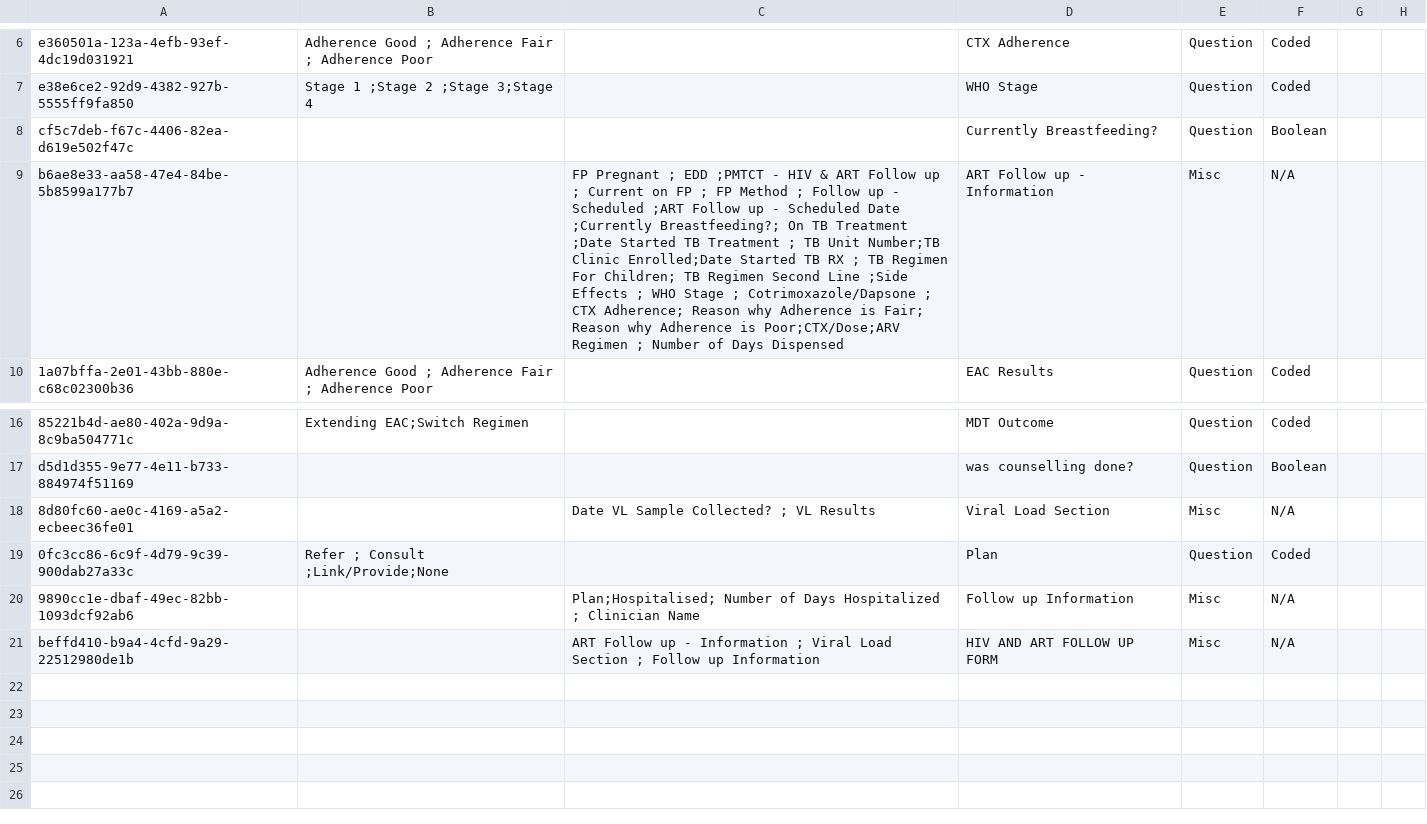
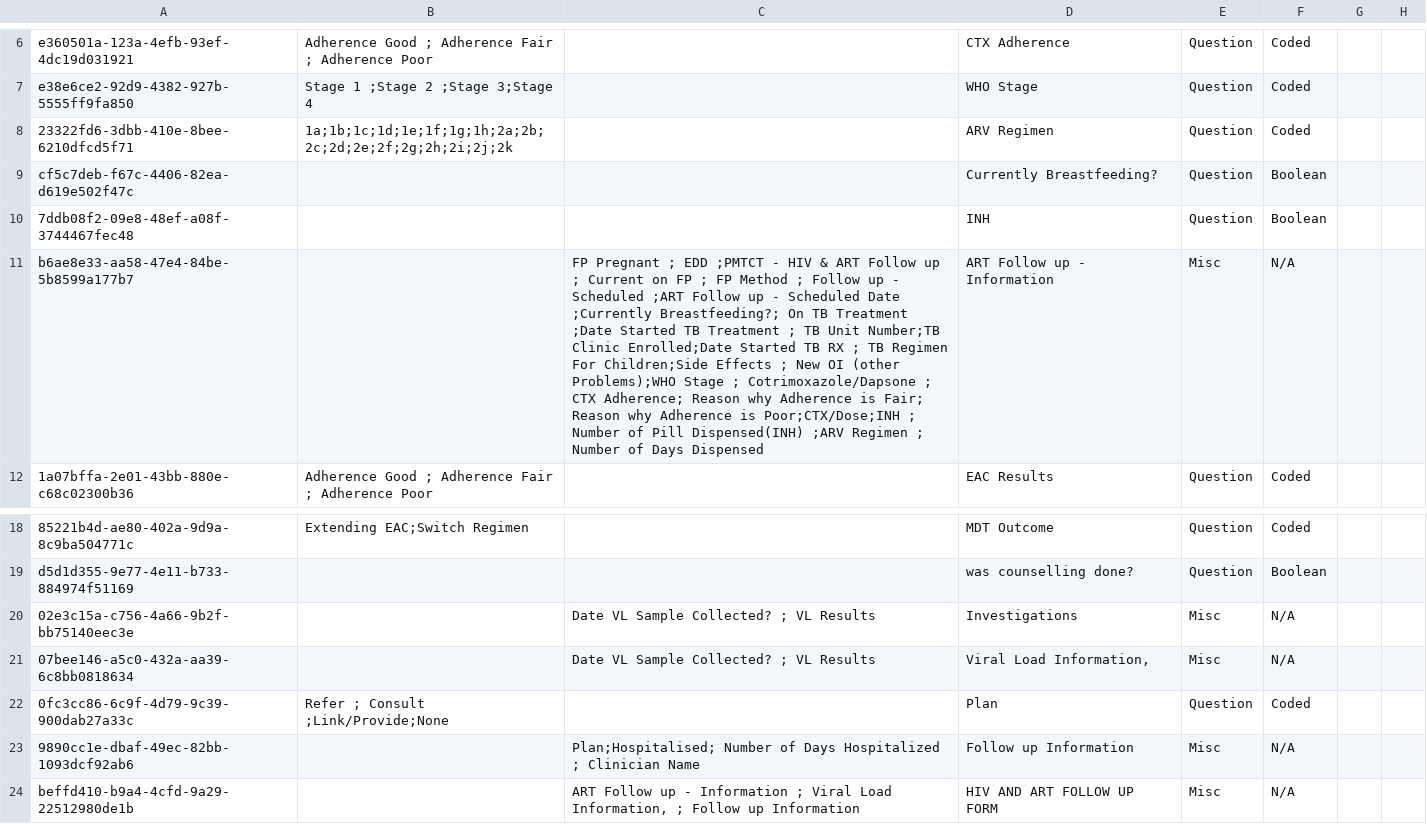
Before and after one commit to IntelliSOFT-Consulting/kspras_metadata, a CSV file: configuration/concepts/hiv_and_art_follow_up_concept_set.csv, drawn as a sheet; only a part is shown, gaps mark what is left out; addresses are those after the commit; the diff names each change by its address in the sheet, - before the commit and + after, or states it on an @@ line.

```diff
--- a/configuration/concepts/hiv_and_art_follow_up_concept_set.csv
+++ b/configuration/concepts/hiv_and_art_follow_up_concept_set.csv
+row 8: 23322fd6-3dbb-410e-8bee-6210dfcd5f71 | 1a;1b;1c;1d;1e;1f;1g;1h;2a;2b;2c;2d;2e;2f;2g;2h;2i;2j;2k |  | ARV Regimen | Question | Coded
+row 10: 7ddb08f2-09e8-48ef-a08f-3744467fec48 |  |  | INH | Question | Boolean
-C11: …Regimen For Children; TB Regimen Second Line ;Side Effects ; WHO Stage ; Cotrimoxazole/Dapsone ; CTX Adherence; Reason why Adherence is Fair; Reason why Adherence is Poor;CTX/Dose;ARV Regimen ;…
+C11: …Regimen For Children;Side Effects ; New OI (other Problems);WHO Stage ; Cotrimoxazole/Dapsone ; CTX Adherence; Reason why Adherence is Fair; Reason why Adherence is Poor;CTX/Dose;INH ; Number of Pill Dispensed(INH) ;ARV Regimen ;…
+row 20: 02e3c15a-c756-4a66-9b2f-bb75140eec3e |  | Date VL Sample Collected? ; VL Results | Investigations | Misc | N/A
-A21: 8d80fc60-ae0c-4169-a5a2-ecbeec36fe01
+A21: 07bee146-a5c0-432a-aa39-6c8bb0818634
-D21: Viral Load Section
+D21: Viral Load Information,
-C24: …Viral Load Section ; Follow…
+C24: …Viral Load Information, ; Follow…
```
Also changed, not shown: configuration/concepts/hiv_and_art_follow_up_concepts.csv.
